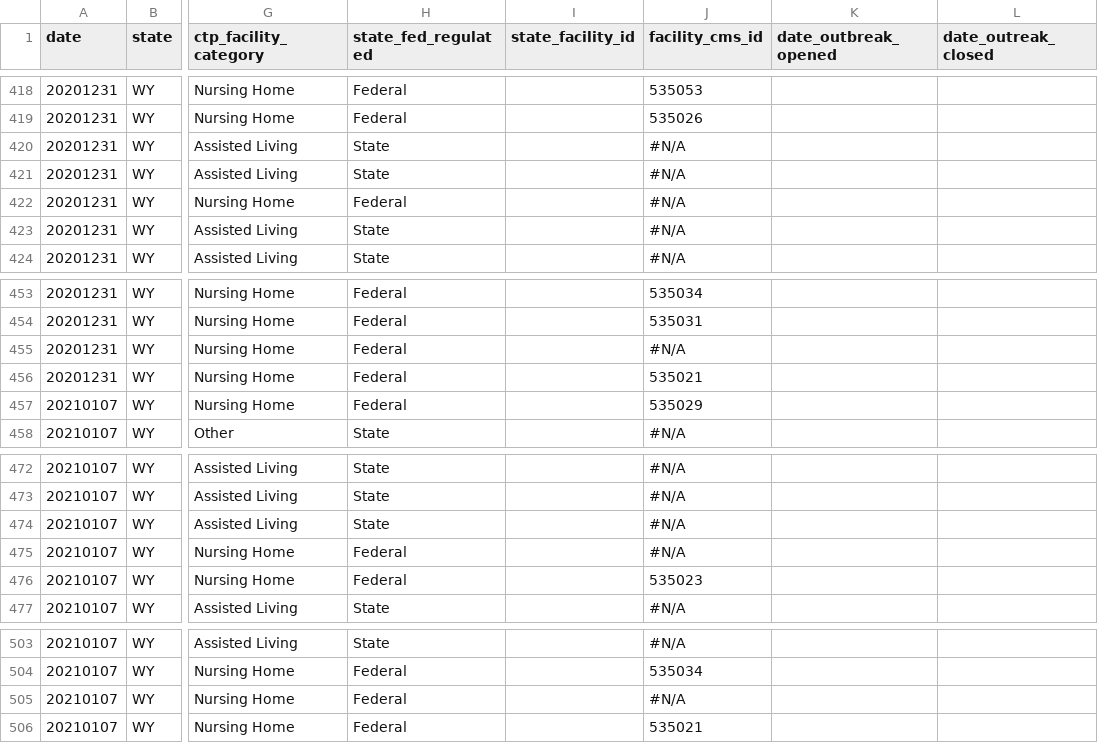
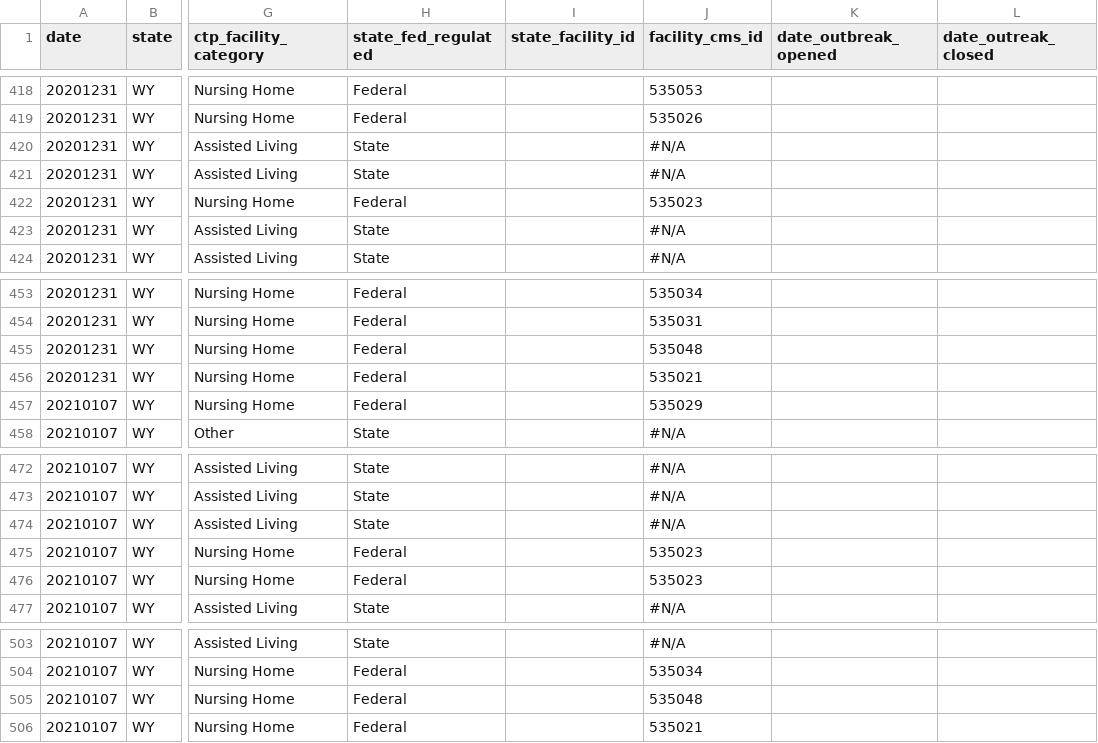
Before and after one commit to COVID19Tracking/long-term-care-data, a CSV file: facilities_wy.csv, drawn as a sheet; only a part is shown, gaps mark what is left out; the diff names each change by its address in the sheet, - before the commit and + after, or states it on an @@ line.

```diff
--- a/facilities_wy.csv
+++ b/facilities_wy.csv
-J422 (facility_cms_id): #N/A
+J422 (facility_cms_id): 535023
-J455 (facility_cms_id): #N/A
+J455 (facility_cms_id): 535048
-J475 (facility_cms_id): #N/A
+J475 (facility_cms_id): 535023
-J505 (facility_cms_id): #N/A
+J505 (facility_cms_id): 535048
```
Also changed, not shown: facilities_de.csv, facilities_ia.csv, 12 other files.
